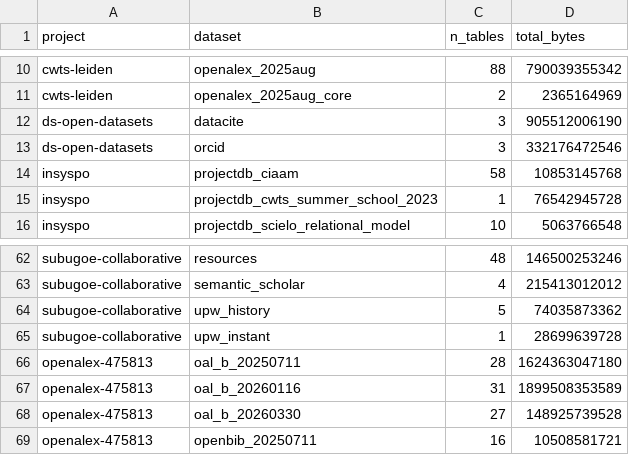
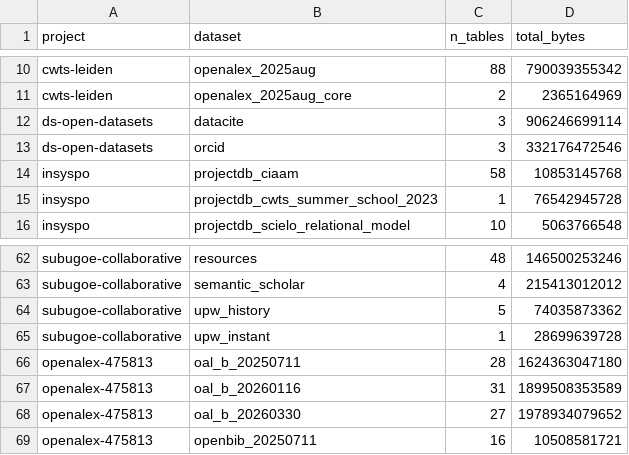
Before and after one commit to orion-dbs-community/website, a CSV file: data/bq_stats.csv, drawn as a sheet; only a part is shown, gaps mark what is left out.

```diff
--- a/data/bq_stats.csv
+++ b/data/bq_stats.csv
@@ -11,3 +11,3 @@ cwts-leiden,openalex_2025aug,88,790039355342
 cwts-leiden,openalex_2025aug_core,2,2365164969
-ds-open-datasets,datacite,3,905512006190
+ds-open-datasets,datacite,3,906246699114
 ds-open-datasets,orcid,3,332176472546
@@ -67,3 +67,3 @@ openalex-475813,oal_b_20250711,28,1624363047180
 openalex-475813,oal_b_20260116,31,1899508353589
-openalex-475813,oal_b_20260330,27,148925739528
+openalex-475813,oal_b_20260330,27,1978934079652
 openalex-475813,openbib_20250711,16,10508581721
```
Also changed, not shown: 8 other files.
